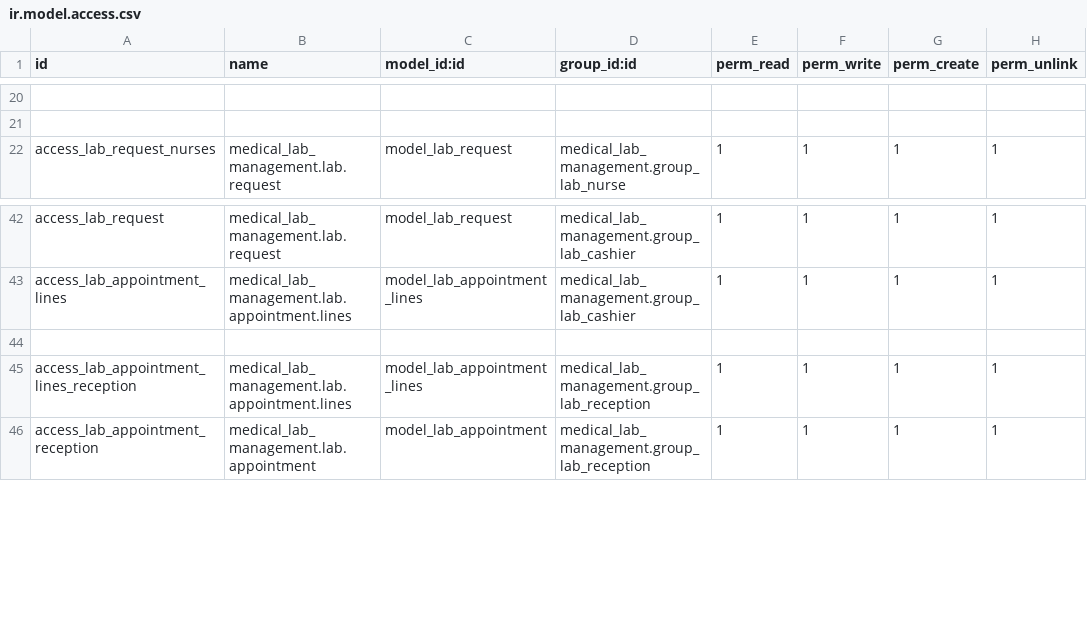
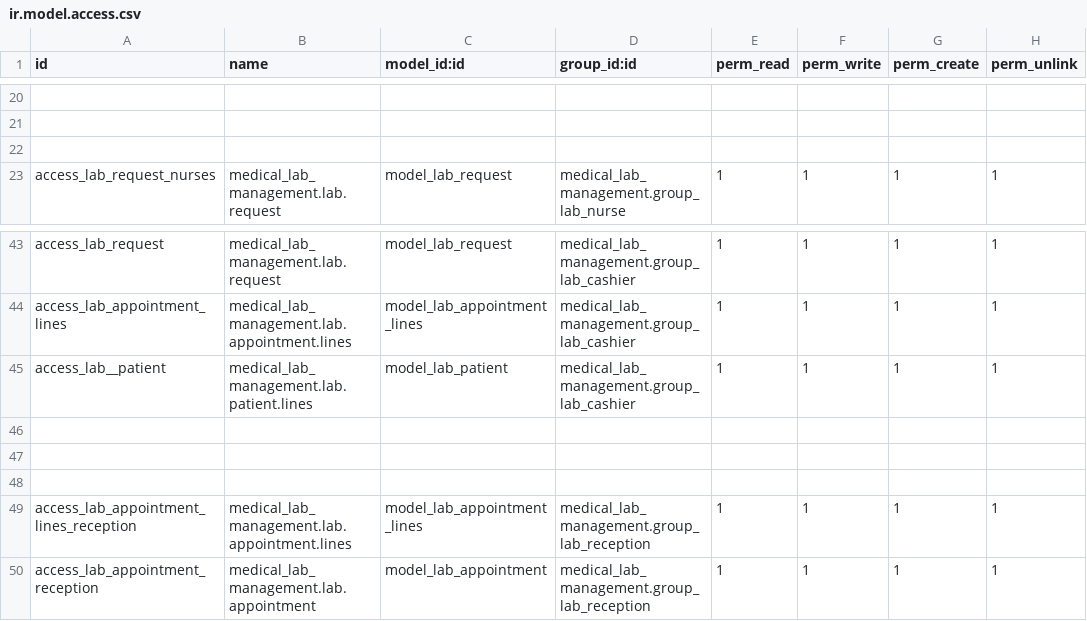
Before and after one commit to poya-dev/Lab_management_system, a CSV file: medical_lab_management/security/ir.model.access.csv, drawn as a sheet; only a part is shown, gaps mark what is left out; the diff names each change by its address in the sheet, - before the commit and + after, or states it on an @@ line.

```diff
--- a/medical_lab_management/security/ir.model.access.csv
+++ b/medical_lab_management/security/ir.model.access.csv
+row 22: (empty)
+row 45: access_lab__patient | medical_lab_management.lab.patient.lines | model_lab_patient | medical_lab_management.group_lab_cashier | 1 | 1 | 1 | 1
+row 46: (empty)
+row 47: (empty)
```
Also changed, not shown: 12 other files.
